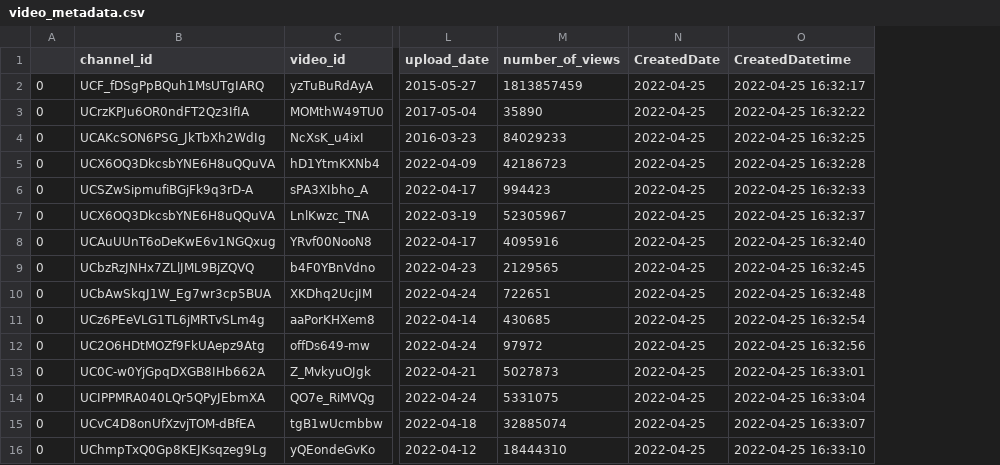
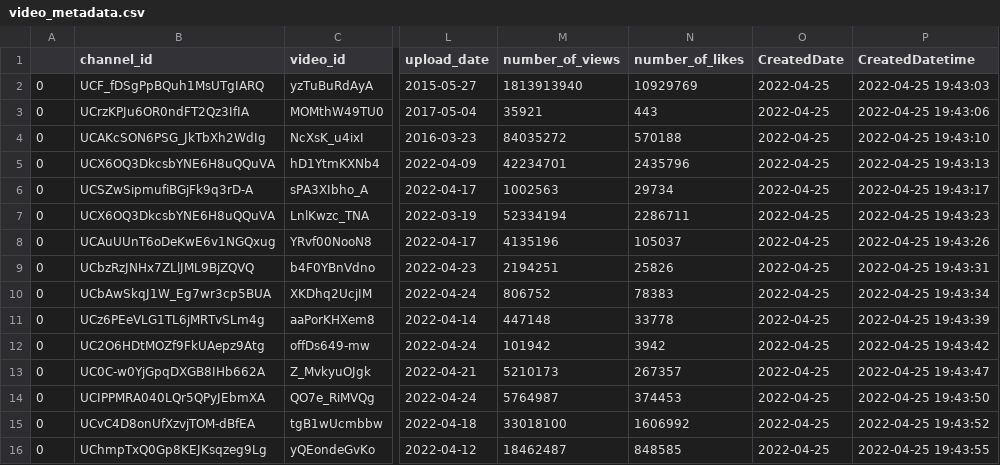
Before and after one commit to gpsyrou/Youtube_Virality_Predictor, a CSV file: video_metadata.csv, drawn as a sheet; only a part is shown, gaps mark what is left out; addresses are those after the commit; the diff names each change by its address in the sheet, - before the commit and + after, or states it on an @@ line.

Commit message:
create function to retrieve number of likes

```diff
--- a/video_metadata.csv
+++ b/video_metadata.csv
+column N (number_of_likes), rows 2-16: 10929769 | 443 | 570188 | 2435796 | 29734 | 2286711 | 105037 | 25826 | 78383 | 33778 | 3942 | 267357 | 374453 | 1606992 | 848585
-M2 (number_of_views): 1813857459
+M2 (number_of_views): 1813913940
-P2 (CreatedDatetime): 2022-04-25 16:32:17
+P2 (CreatedDatetime): 2022-04-25 19:43:03
-M3 (number_of_views): 35890
+M3 (number_of_views): 35921
-P3 (CreatedDatetime): 2022-04-25 16:32:22
+P3 (CreatedDatetime): 2022-04-25 19:43:06
-M4 (number_of_views): 84029233
+M4 (number_of_views): 84035272
-P4 (CreatedDatetime): 2022-04-25 16:32:25
+P4 (CreatedDatetime): 2022-04-25 19:43:10
-M5 (number_of_views): 42186723
+M5 (number_of_views): 42234701
-P5 (CreatedDatetime): 2022-04-25 16:32:28
+P5 (CreatedDatetime): 2022-04-25 19:43:13
-M6 (number_of_views): 994423
+M6 (number_of_views): 1002563
-P6 (CreatedDatetime): 2022-04-25 16:32:33
+P6 (CreatedDatetime): 2022-04-25 19:43:17
-M7 (number_of_views): 52305967
+M7 (number_of_views): 52334194
-P7 (CreatedDatetime): 2022-04-25 16:32:37
+P7 (CreatedDatetime): 2022-04-25 19:43:23
-M8 (number_of_views): 4095916
+M8 (number_of_views): 4135196
-P8 (CreatedDatetime): 2022-04-25 16:32:40
+P8 (CreatedDatetime): 2022-04-25 19:43:26
-M9 (number_of_views): 2129565
+M9 (number_of_views): 2194251
-P9 (CreatedDatetime): 2022-04-25 16:32:45
+P9 (CreatedDatetime): 2022-04-25 19:43:31
-M10 (number_of_views): 722651
+M10 (number_of_views): 806752
-P10 (CreatedDatetime): 2022-04-25 16:32:48
+P10 (CreatedDatetime): 2022-04-25 19:43:34
-M11 (number_of_views): 430685
+M11 (number_of_views): 447148
-P11 (CreatedDatetime): 2022-04-25 16:32:54
+P11 (CreatedDatetime): 2022-04-25 19:43:39
-M12 (number_of_views): 97972
+M12 (number_of_views): 101942
-P12 (CreatedDatetime): 2022-04-25 16:32:56
+P12 (CreatedDatetime): 2022-04-25 19:43:42
-M13 (number_of_views): 5027873
+M13 (number_of_views): 5210173
-P13 (CreatedDatetime): 2022-04-25 16:33:01
+P13 (CreatedDatetime): 2022-04-25 19:43:47
-M14 (number_of_views): 5331075
+M14 (number_of_views): 5764987
-P14 (CreatedDatetime): 2022-04-25 16:33:04
+P14 (CreatedDatetime): 2022-04-25 19:43:50
-M15 (number_of_views): 32885074
+M15 (number_of_views): 33018100
-P15 (CreatedDatetime): 2022-04-25 16:33:07
+P15 (CreatedDatetime): 2022-04-25 19:43:52
-M16 (number_of_views): 18444310
+M16 (number_of_views): 18462487
-P16 (CreatedDatetime): 2022-04-25 16:33:10
+P16 (CreatedDatetime): 2022-04-25 19:43:55
```
Also changed, not shown: 5 other files.
